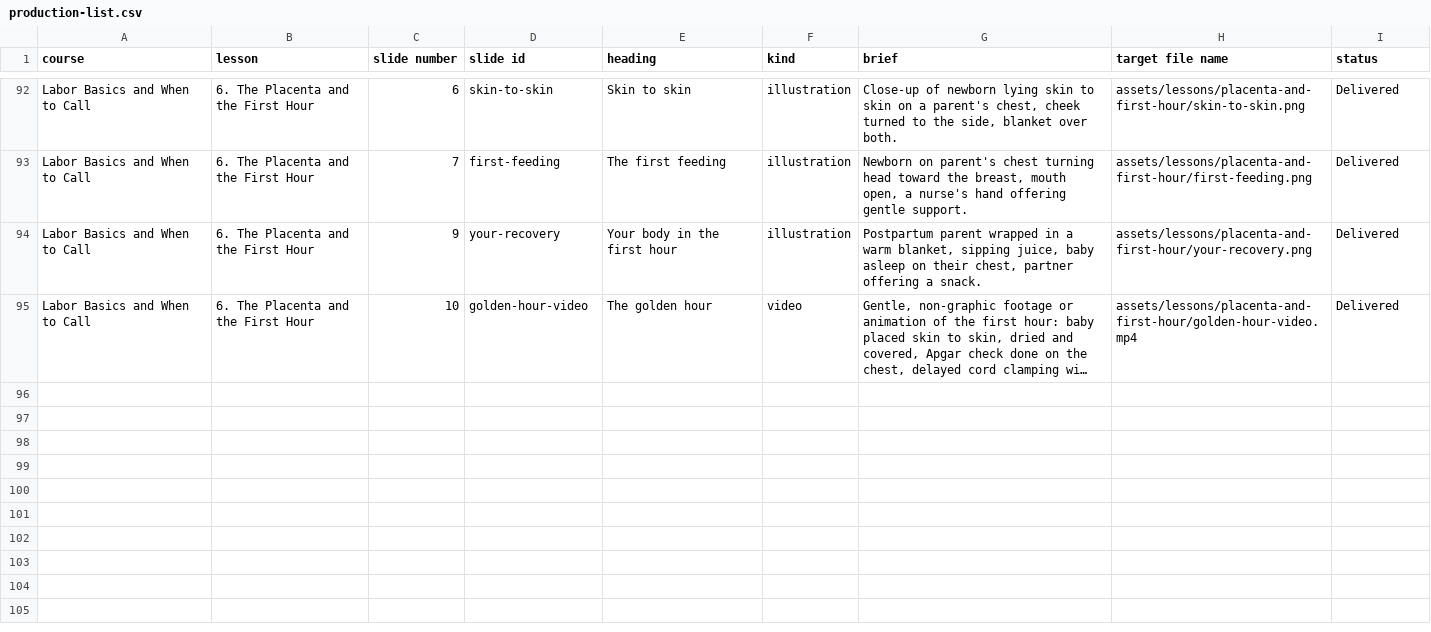
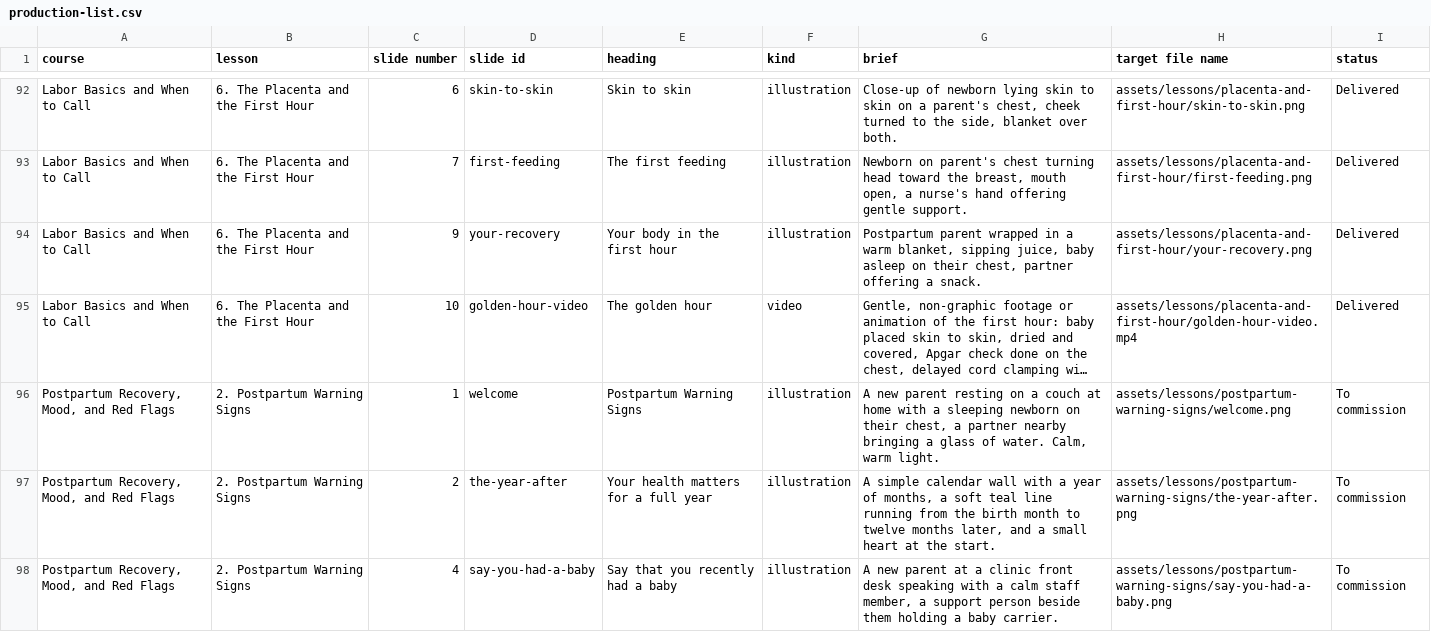
Before and after one commit to brkurtz312/BabyReady, a CSV file: docs/media/production-list.csv, drawn as a sheet; only a part is shown, gaps mark what is left out; long unchanged cells end in …; the diff covers the shown part only; the diff names each change by its address in the sheet, - before the commit and + after, or states it on an @@ line.

```diff
--- a/docs/media/production-list.csv
+++ b/docs/media/production-list.csv
+row 96: Postpartum Recovery, Mood, and Red Flags | 2. Postpartum Warning Signs | 1 | welcome | Postpartum Warning Signs | illustration | A new parent resting on a couch at home with a sleeping newborn on their chest, a partner nearby bringing a glass of water. Calm, warm light. | assets/lessons/postpartum-warning-signs/welcome.png | To commission
+row 97: Postpartum Recovery, Mood, and Red Flags | 2. Postpartum Warning Signs | 2 | the-year-after | Your health matters for a full year | illustration | A simple calendar wall with a year of months, a soft teal line running from the birth month to twelve months later, and a small heart at the start. | assets/lessons/postpartum-warning-signs/the-year-after.png | To commission
+row 98: Postpartum Recovery, Mood, and Red Flags | 2. Postpartum Warning Signs | 4 | say-you-had-a-baby | Say that you recently had a baby | illustration | A new parent at a clinic front desk speaking with a calm staff member, a support person beside them holding a baby carrier. | assets/lessons/postpartum-warning-signs/say-you-had-a-baby.png | To commission
```
Also changed, not shown: 3 added rows elsewhere in this file, 3 other files.
